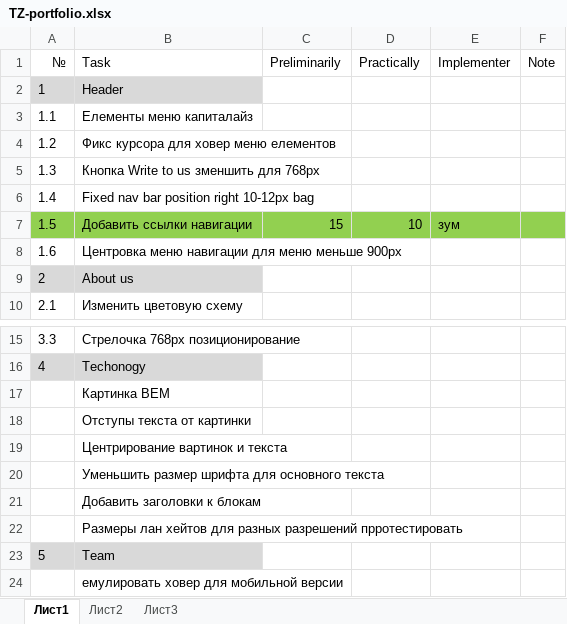
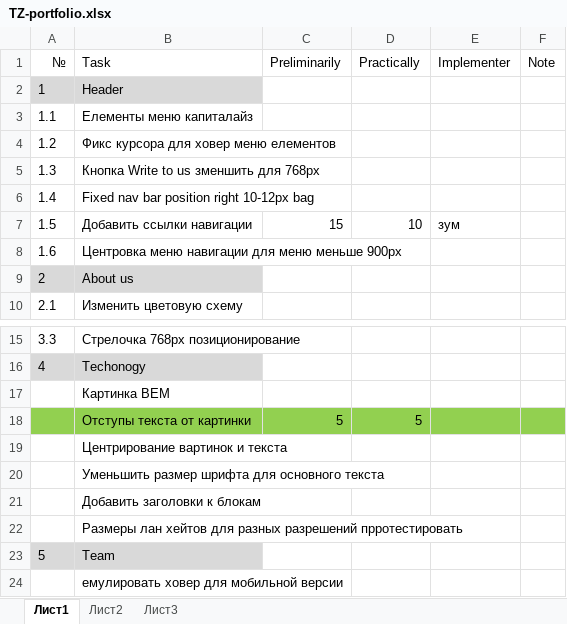
Before and after one commit to FedorenkoVitaliy/portfolio, an Excel workbook: TZ-portfolio.xlsx, sheet Лист1, drawn as a sheet; only a part is shown, gaps mark what is left out; values as stored, in another font and other column widths than the file's, no borders; removed rows and columns are numbered as before the commit, all else as after; the diff names each change by its address in the sheet, - before the commit and + after, or states it on an @@ line.

```diff
--- a/TZ-portfolio.xlsx (sheet Лист1)
+++ b/TZ-portfolio.xlsx (sheet Лист1)
-A7:F7 fill: #92D050
+A7:F7 fill: none
-row 18:  | Отступы текста от картинки
+row 18:  | Отступы текста от картинки | 5 | 5
```
Also changed, not shown: 3 other files.
